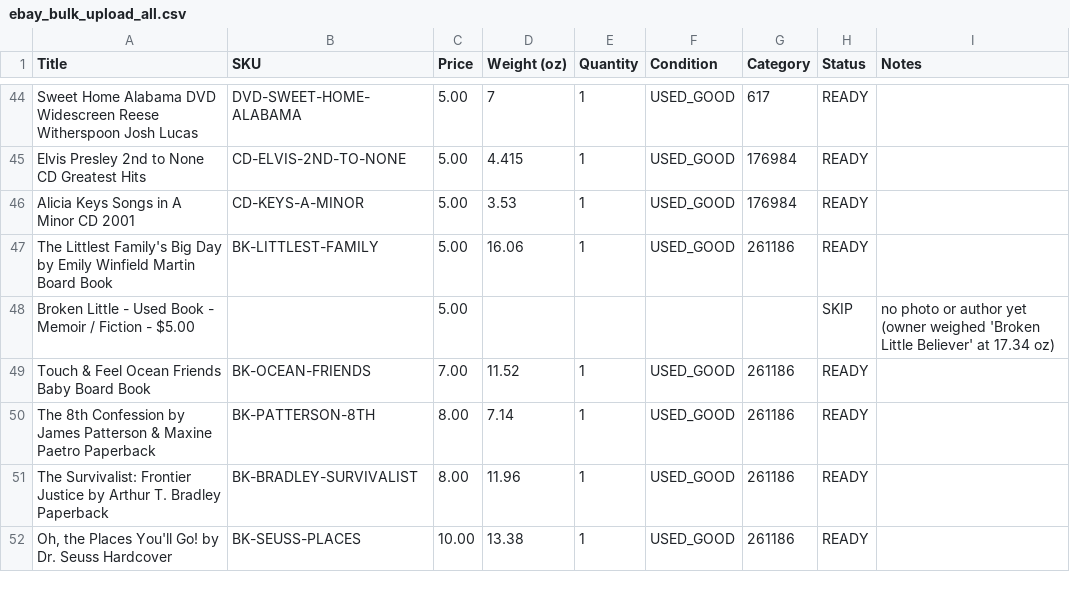
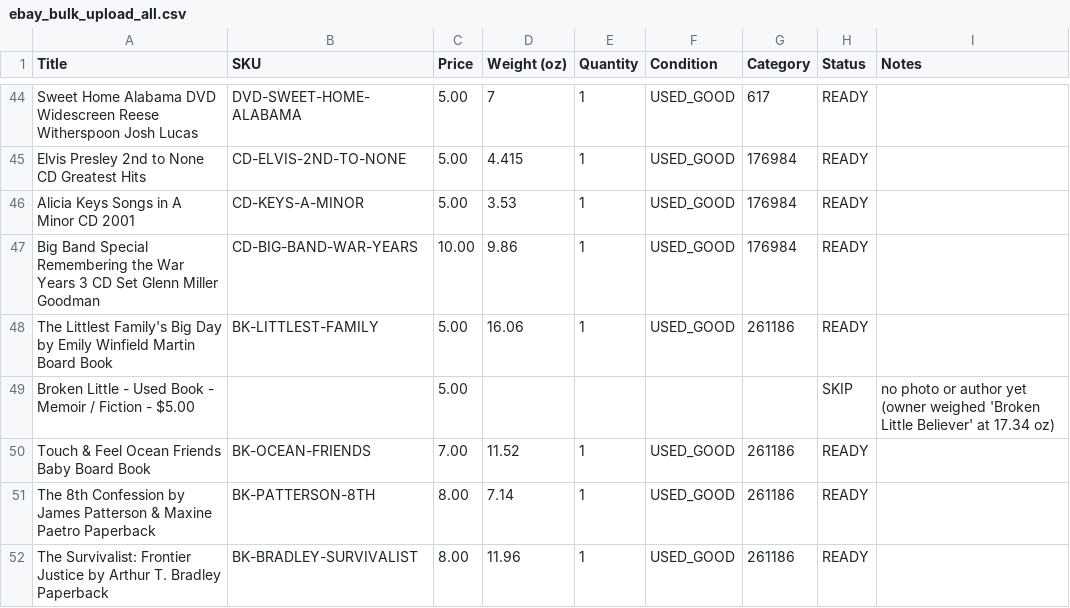
Before and after one commit to Akiliwo/akiliwomarketplace, a CSV file: _ebay/ebay_bulk_upload_all.csv, drawn as a sheet; only a part is shown, gaps mark what is left out; the shorter side is filled out with more unchanged rows.

```diff
--- a/_ebay/ebay_bulk_upload_all.csv
+++ b/_ebay/ebay_bulk_upload_all.csv
@@ -46,2 +46,3 @@ Elvis Presley 2nd to None CD Greatest Hits,CD-ELVIS-2ND-TO-NONE,5.00,4.415,1,USE
 Alicia Keys Songs in A Minor CD 2001,CD-KEYS-A-MINOR,5.00,3.53,1,USED_GOOD,176984,READY,
+Big Band Special Remembering the War Years 3 CD Set Glenn Miller Goodman,CD-BIG-BAND-WAR-YEARS,10.00,9.86,1,USED_GOOD,176984,READY,
 The Littlest Family's Big Day by Emily Winfield Martin Board Book,BK-LITTLEST-FAMILY,5.00,16.06,1,USED_GOOD,261186,READY,
```
Also changed, not shown: 9 other files.
